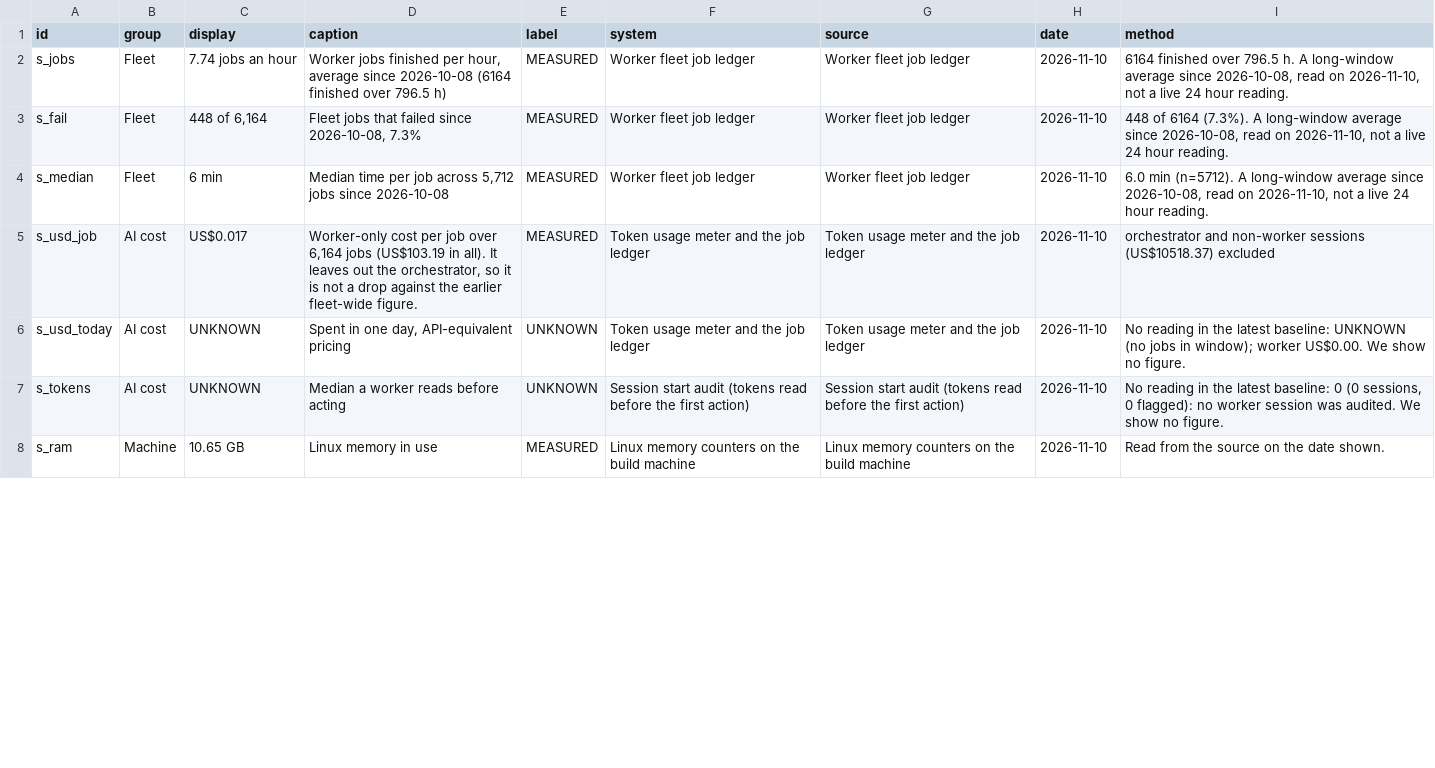
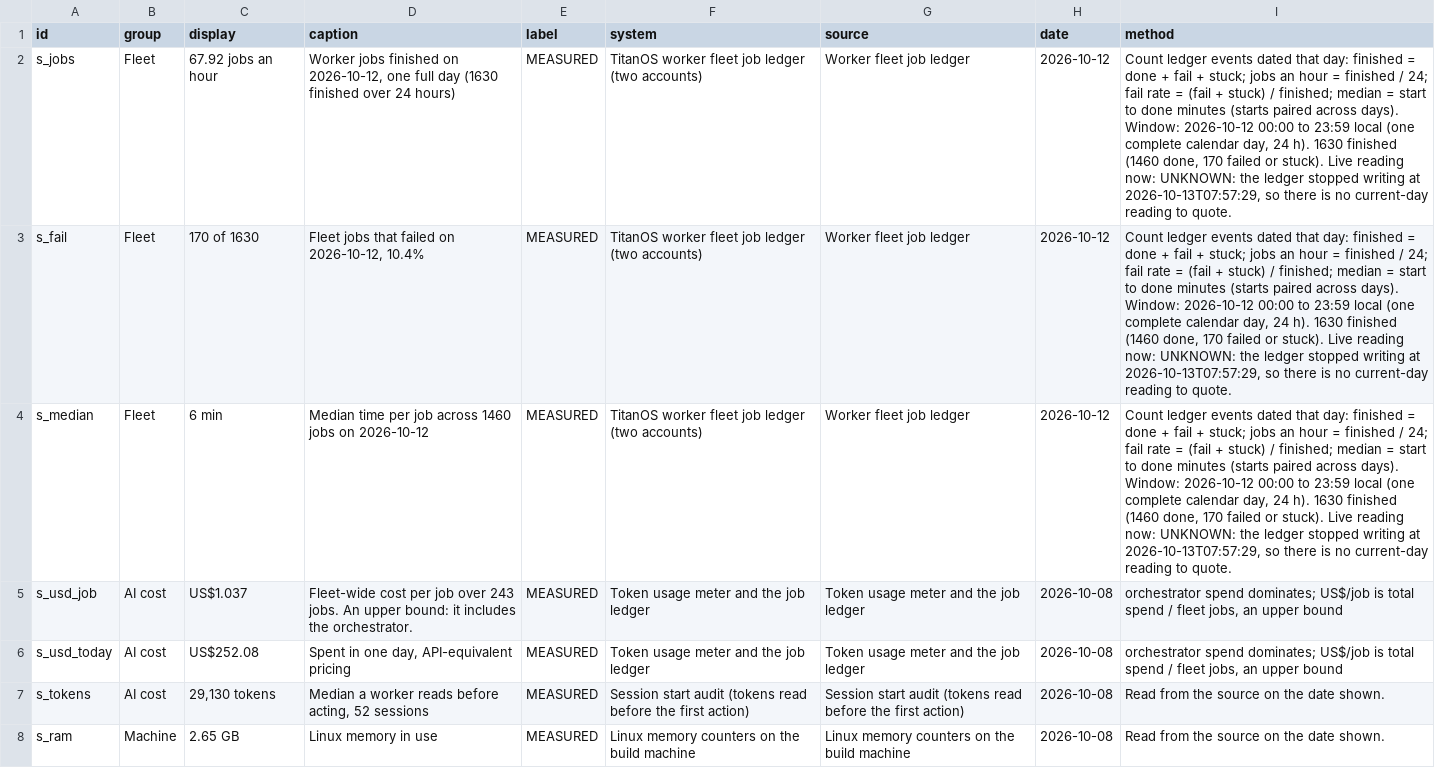
Before and after one commit to kyle4814/titanos-next, a CSV file: public/data/claims-ledger.csv, drawn as a sheet; only a part is shown; the diff covers the shown part only; the diff names each change by its address in the sheet, - before the commit and + after, or states it on an @@ line.

```diff
--- a/public/data/claims-ledger.csv
+++ b/public/data/claims-ledger.csv
-C2 (display): 7.74 jobs an hour
+C2 (display): 67.92 jobs an hour
-D2 (caption): …jobs finished per hour, average since 2026-10-08 (6164 finished over 796.5 h)
+D2 (caption): …jobs finished on 2026-10-12, one full day (1630 finished over 24 hours)
-F2:F4 (system): Worker fleet job ledger
+F2:F4 (system): TitanOS worker fleet job ledger (two accounts)
-H2:H4 (date): 2026-11-10
+H2:H4 (date): 2026-10-12
-I2 (method): 6164 finished over 796.5 h. A long-window average since 2026-10-08, read on 2026-11-10, not a live 24 hour reading.
+I2 (method): Count ledger events dated that day: finished = done + fail + stuck; jobs an hour = finished / 24; fail rate = (fail + stuck) / finished; median = start to done minutes (starts paired across days). Window: 2026-10-12 00:00 to 23:59 local (one complete calendar day, 24 h). 1630 finished (1460 done, 170 failed or stuck). Live reading now: UNKNOWN: the ledger stopped writing at 2026-10-13T07:57:29, so there is no current-day reading to quote.
-C3 (display): 448 of 6,164
+C3 (display): 170 of 1630
-D3 (caption): Fleet jobs that failed since 2026-10-08, 7.3%
+D3 (caption): Fleet jobs that failed on 2026-10-12, 10.4%
-I3 (method): 448 of 6164 (7.3%). A long-window average since 2026-10-08, read on 2026-11-10, not a live 24 hour reading.
+I3 (method): Count ledger events dated that day: finished = done + fail + stuck; jobs an hour = finished / 24; fail rate = (fail + stuck) / finished; median = start to done minutes (starts paired across days). Window: 2026-10-12 00:00 to 23:59 local (one complete calendar day, 24 h). 1630 finished (1460 done, 170 failed or stuck). Live reading now: UNKNOWN: the ledger stopped writing at 2026-10-13T07:57:29, so there is no current-day reading to quote.
-D4 (caption): …job across 5,712 jobs since 2026-10-08
+D4 (caption): …job across 1460 jobs on 2026-10-12
-I4 (method): 6.0 min (n=5712). A long-window average since 2026-10-08, read on 2026-11-10, not a live 24 hour reading.
+I4 (method): Count ledger events dated that day: finished = done + fail + stuck; jobs an hour = finished / 24; fail rate = (fail + stuck) / finished; median = start to done minutes (starts paired across days). Window: 2026-10-12 00:00 to 23:59 local (one complete calendar day, 24 h). 1630 finished (1460 done, 170 failed or stuck). Live reading now: UNKNOWN: the ledger stopped writing at 2026-10-13T07:57:29, so there is no current-day reading to quote.
-C5 (display): US$0.017
+C5 (display): US$1.037
-D5 (caption): Worker-only cost per job over 6,164 jobs (US$103.19 in all). It leaves out the orchestrator, so it is not a drop against the earlier fleet-wide figure.
+D5 (caption): Fleet-wide cost per job over 243 jobs. An upper bound: it includes the orchestrator.
-H5:H8 (date): 2026-11-10
+H5:H8 (date): 2026-10-08
-I5 (method): orchestrator and non-worker sessions (US$10518.37) excluded
+I5 (method): orchestrator spend dominates; US$/job is total spend / fleet jobs, an upper bound
-C6 (display): UNKNOWN
+C6 (display): US$252.08
-E6:E7 (label): UNKNOWN
+E6:E7 (label): MEASURED
-I6 (method): No reading in the latest baseline: UNKNOWN (no jobs in window); worker US$0.00. We show no figure.
+I6 (method): orchestrator spend dominates; US$/job is total spend / fleet jobs, an upper bound
-C7 (display): UNKNOWN
+C7 (display): 29,130 tokens
-D7 (caption): Median a worker reads before acting
+D7 (caption): Median a worker reads before acting, 52 sessions
-I7 (method): No reading in the latest baseline: 0 (0 sessions, 0 flagged): no worker session was audited. We show no figure.
+I7 (method): Read from the source on the date shown.
-C8 (display): 10.65 GB
+C8 (display): 2.65 GB
```
Also changed, not shown: 19 edited cells elsewhere in this file, 16 other files.
